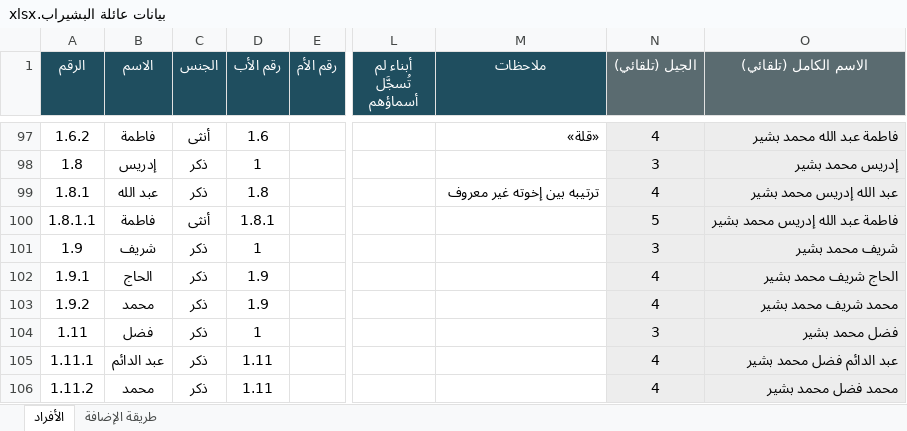
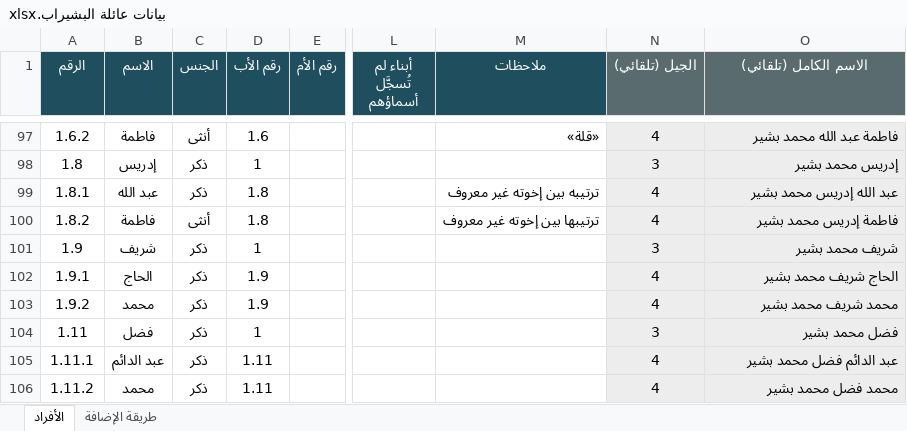
Before and after one commit to abdulhadibasheer11-debug/bashirab-family, an Excel workbook: source/بيانات عائلة البشيراب.xlsx, sheet الأفراد, drawn as a sheet; only a part is shown, gaps mark what is left out; values as stored, in another font and other column widths than the file's, no borders; the diff names each change by its address in the sheet, - before the commit and + after, or states it on an @@ line.

```diff
--- a/source/بيانات عائلة البشيراب.xlsx (sheet الأفراد)
+++ b/source/بيانات عائلة البشيراب.xlsx (sheet الأفراد)
-A100 (الرقم): 1.8.1.1
+A100 (الرقم): 1.8.2
-D100 (رقم الأب): 1.8.1
+D100 (رقم الأب): 1.8
-M100 (ملاحظات): (empty)
+M100 (ملاحظات): ترتيبها بين إخوته غير معروف
-N100 (الجيل (تلقائي)): 5
+N100 (الجيل (تلقائي)): 4
-O100 (الاسم الكامل (تلقائي)): فاطمة عبد الله إدريس محمد بشير
+O100 (الاسم الكامل (تلقائي)): فاطمة إدريس محمد بشير
```
Also changed, not shown: 6 other files.
